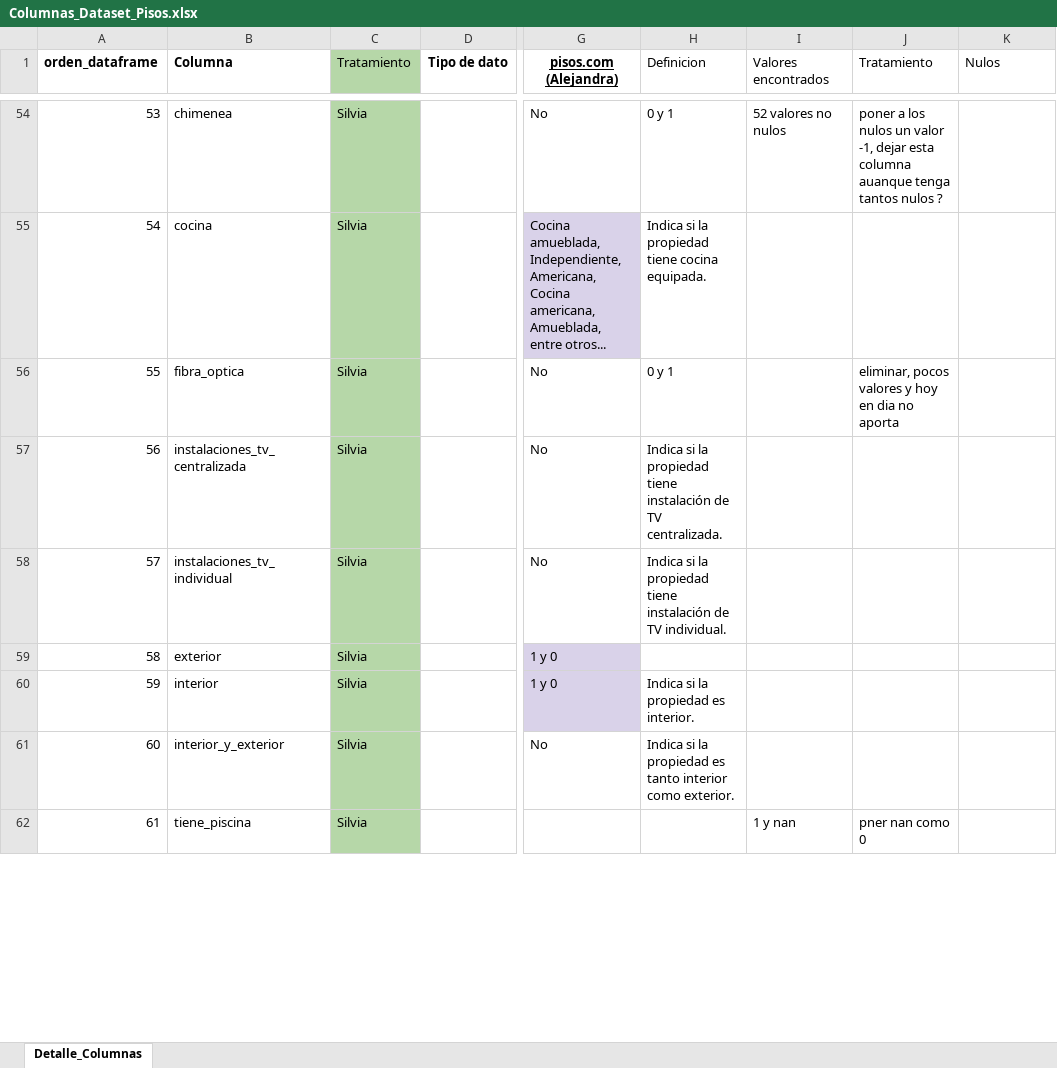
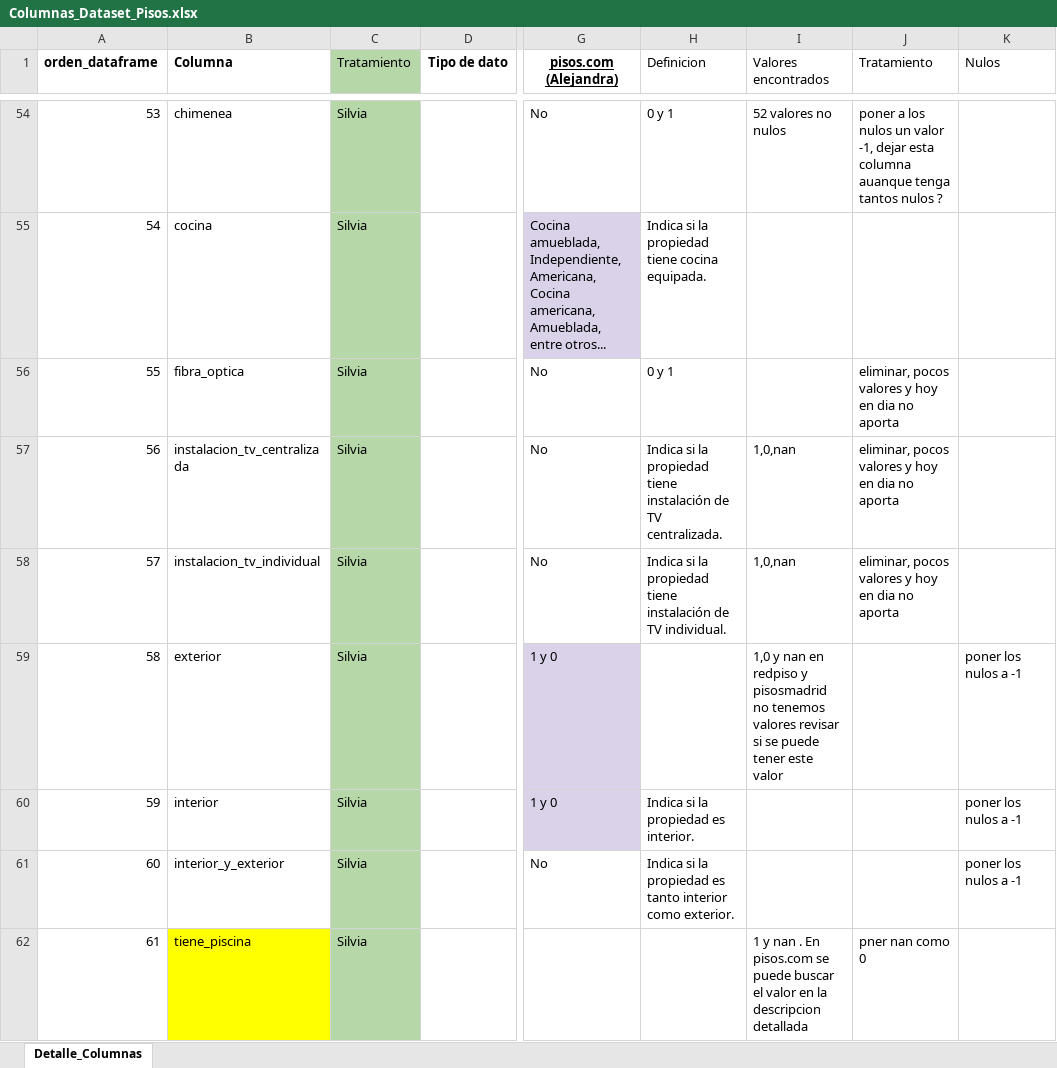
Before and after one commit to avaquerocastro/precios-de-vivienda-madrid, an Excel workbook: codigo/01-preprocesamiento-de-datos/Columnas_Dataset_Pisos.xlsx, sheet Detalle_Columnas, drawn as a sheet; only a part is shown, gaps mark what is left out; values as stored, in another font and other column widths than the file's, no borders; charts and pictures not drawn; the diff covers the shown part only; the diff names each change by its address in the sheet, - before the commit and + after, or states it on an @@ line.

Commit message:
Actualizacion revision columnas

```diff
--- a/codigo/01-preprocesamiento-de-datos/Columnas_Dataset_Pisos.xlsx (sheet Detalle_Columnas)
+++ b/codigo/01-preprocesamiento-de-datos/Columnas_Dataset_Pisos.xlsx (sheet Detalle_Columnas)
-B57 (Columna): instalaciones_tv_centralizada
+B57 (Columna): instalacion_tv_centralizada
-I57:I58 (Valores encontrados): (empty)
+I57:I58 (Valores encontrados): 1,0,nan
-J57:J58 (Tratamiento): (empty)
+J57:J58 (Tratamiento): eliminar, pocos valores y hoy en dia no aporta
-B58 (Columna): instalaciones_tv_individual
+B58 (Columna): instalacion_tv_individual
-I59 (Valores encontrados): (empty)
+I59 (Valores encontrados): 1,0 y nan en redpiso y pisosmadrid no tenemos valores revisar si se puede tener este valor
-K59:K61 (Nulos): (empty)
+K59:K61 (Nulos): poner los nulos a -1
-B62 fill: none
+B62 fill: #FFFF00
-I62 (Valores encontrados): 1 y nan
+I62 (Valores encontrados): 1 y nan . En pisos.com se puede buscar el valor en la descripcion detallada
```
Also changed, not shown: 11 edited cells and cell formats elsewhere in this sheet.
